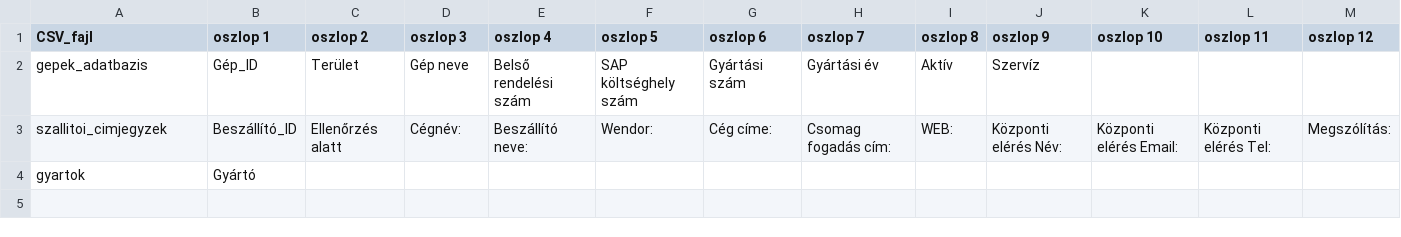
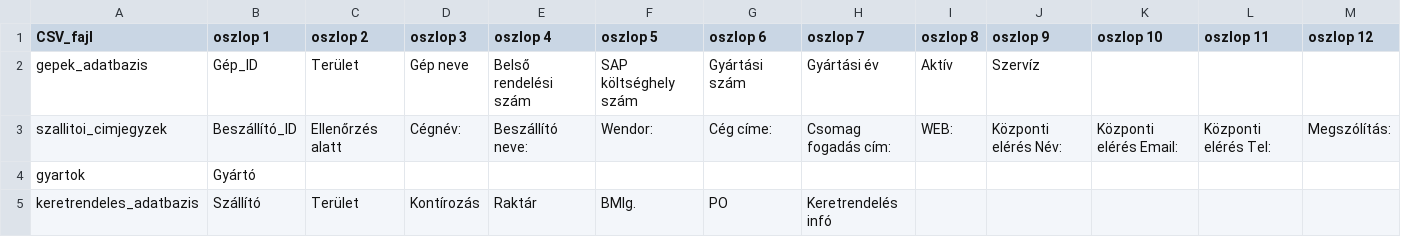
Before and after one commit to csalanka/Logisztika3, a CSV file: data/csv_registry.csv, drawn as a sheet; only a part is shown; rows hold the shown columns only; the diff names each change by its address in the sheet, - before the commit and + after, or states it on an @@ line.

```diff
--- a/data/csv_registry.csv
+++ b/data/csv_registry.csv
+row 5: keretrendeles_adatbazis | Szállító | Terület | Kontírozás | Raktár | BMIg. | PO | Keretrendelés infó
```
Also changed, not shown: 1 other file.
